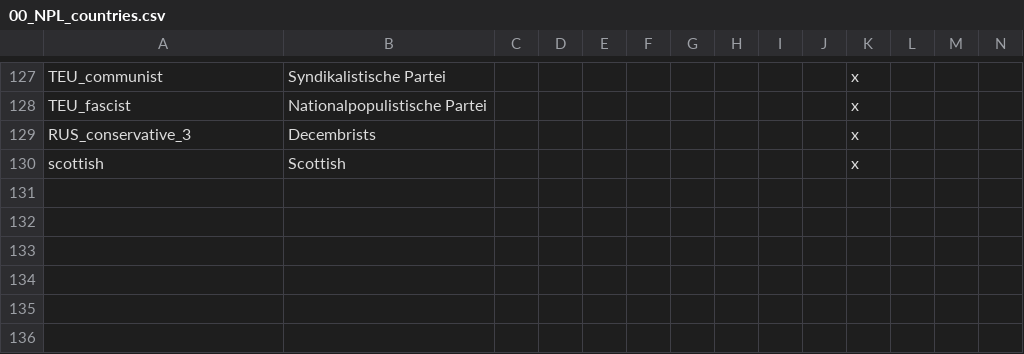
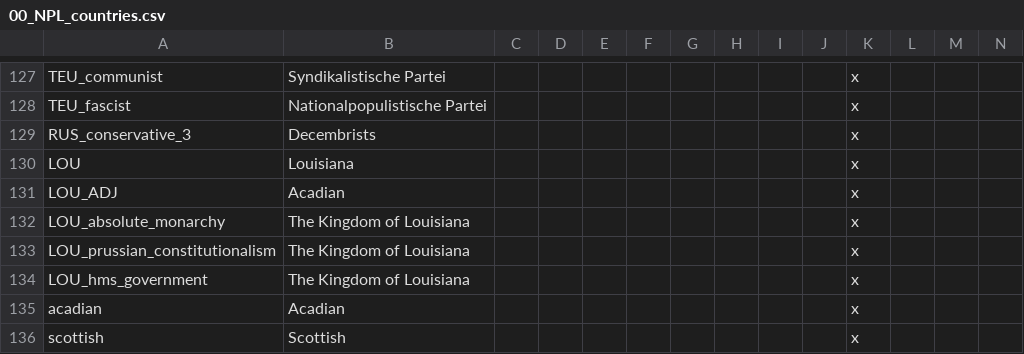
Before and after one commit to napoleons-legacy/mod, a CSV file: Napoleon's Legacy/localisation/00_NPL_countries.csv, drawn as a sheet; only a part is shown, gaps mark what is left out; rows hold the shown columns only; the diff names each change by its address in the sheet, - before the commit and + after, or states it on an @@ line.

Commit message:
Create Louisiana tag and Acadian culture Adapt some events and decision for Louisiana (WIP)

```diff
--- a/Napoleon's Legacy/localisation/00_NPL_countries.csv
+++ b/Napoleon's Legacy/localisation/00_NPL_countries.csv
+row 130: LOU | Louisiana |  |  |  |  |  |  |  |  | x
+row 131: LOU_ADJ | Acadian |  |  |  |  |  |  |  |  | x
+row 132: LOU_absolute_monarchy | The Kingdom of Louisiana |  |  |  |  |  |  |  |  | x
+row 133: LOU_prussian_constitutionalism | The Kingdom of Louisiana |  |  |  |  |  |  |  |  | x
+row 134: LOU_hms_government | The Kingdom of Louisiana |  |  |  |  |  |  |  |  | x
+row 135: acadian | Acadian |  |  |  |  |  |  |  |  | x
```
Also changed, not shown: Napoleon's Legacy/localisation/00_NPL_decisions.csv, 55 other files.
